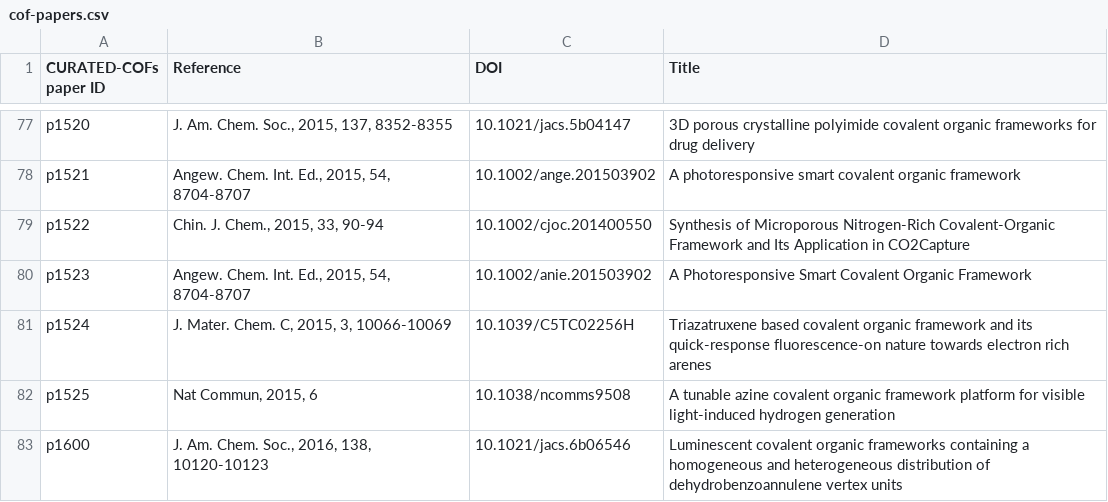
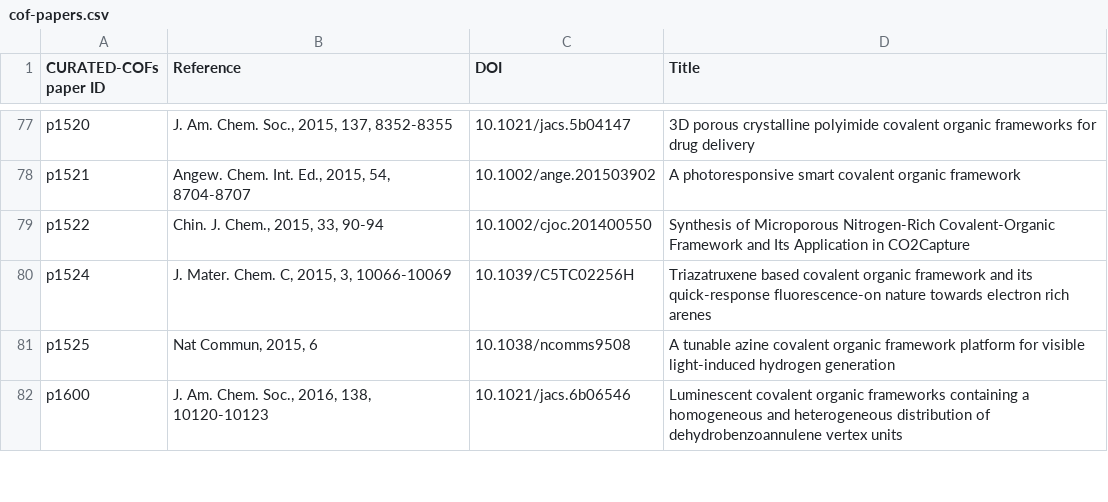
Before and after one commit to danieleongari/CURATED-COFs, a CSV file: cof-papers.csv, drawn as a sheet; only a part is shown, gaps mark what is left out; the diff names each change by its address in the sheet, - before the commit and + after, or states it on an @@ line.

Commit message:
remove duplicate from ange/anie p1521/p1523

```diff
--- a/cof-papers.csv
+++ b/cof-papers.csv
-row 80: p1523 | Angew. Chem. Int. Ed., 2015, 54, 8704-8707 | 10.1002/anie.201503902 | A Photoresponsive Smart Covalent Organic Framework
```
Also changed, not shown: cof-frameworks.csv.
